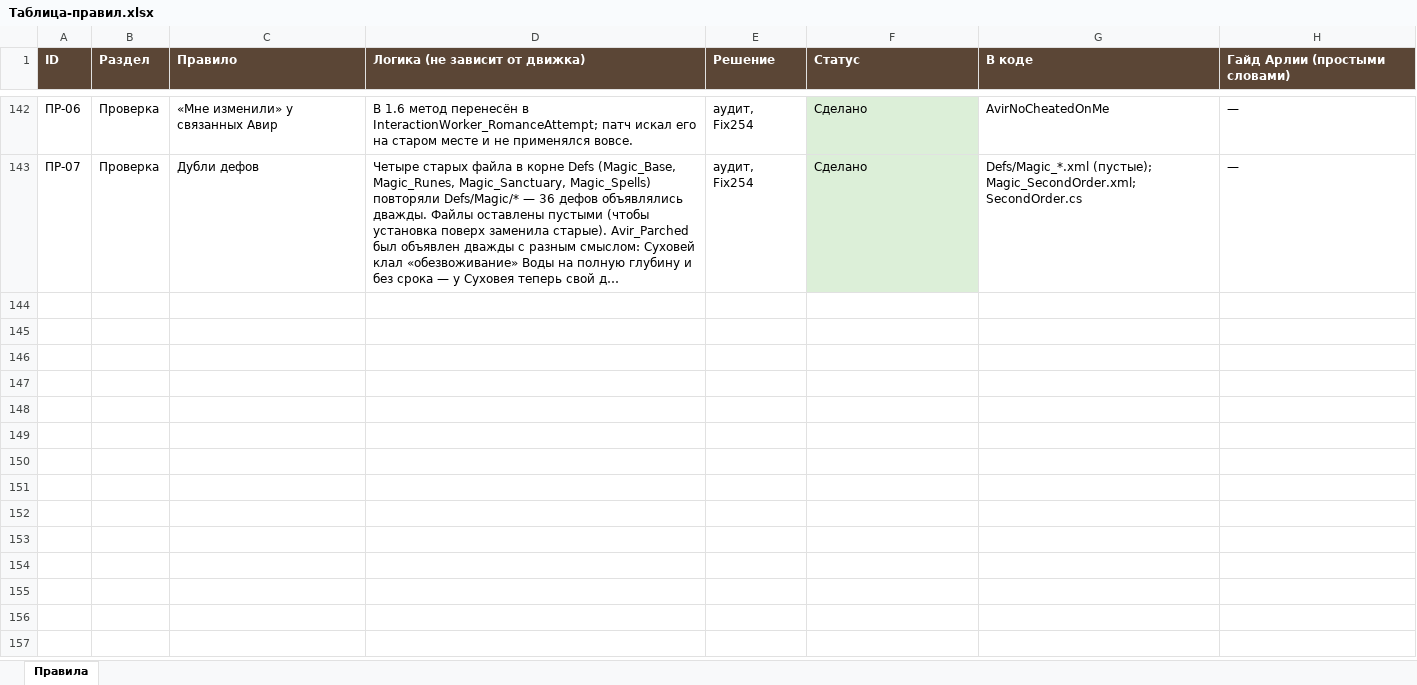
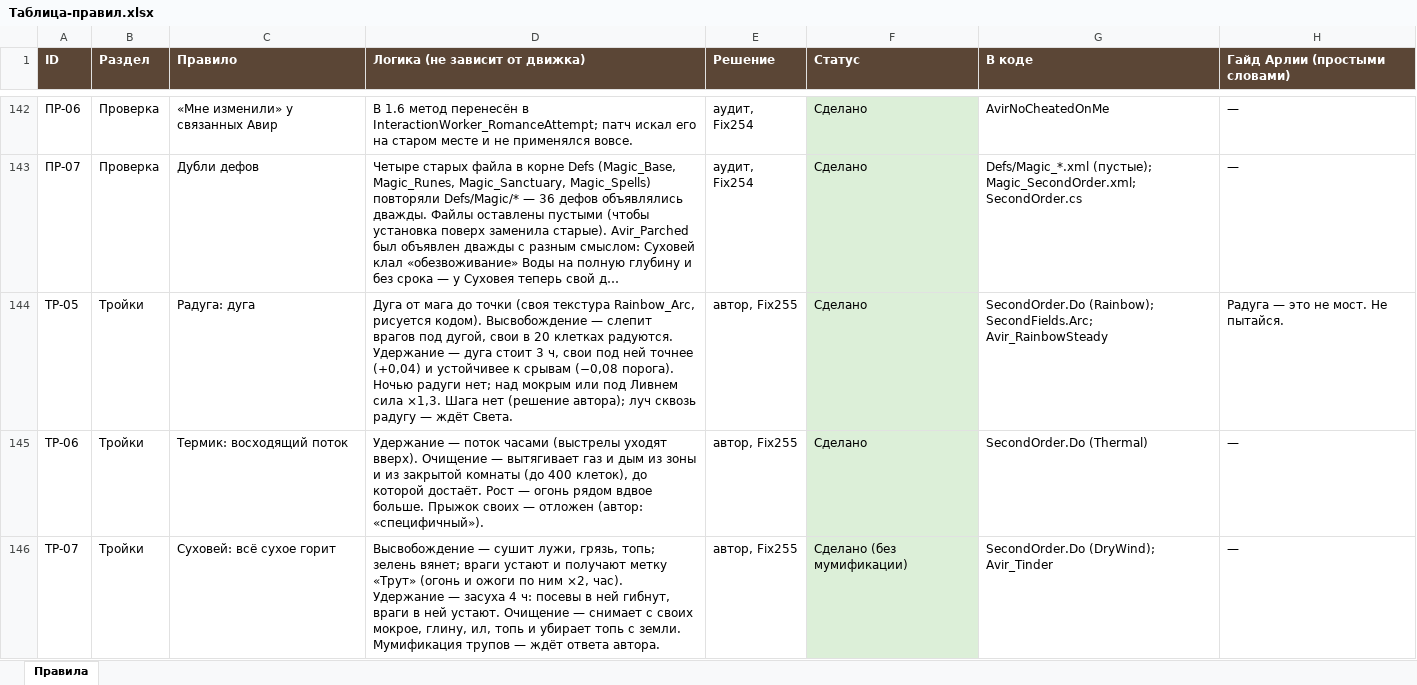
Before and after one commit to SedesNoctis/Claule-Work, an Excel workbook: Docs-Word/Таблица-правил.xlsx, sheet Правила, drawn as a sheet; only a part is shown, gaps mark what is left out; long unchanged cells end in …; values as stored, in another font and other column widths than the file's, no borders; the diff covers the shown part only; the diff names each change by its address in the sheet, - before the commit and + after, or states it on an @@ line.

```diff
--- a/Docs-Word/Таблица-правил.xlsx (sheet Правила)
+++ b/Docs-Word/Таблица-правил.xlsx (sheet Правила)
+row 144: ТР-05 | Тройки | Радуга: дуга | Дуга от мага до точки (своя текстура Rainbow_Arc, рисуется кодом). Высвобождение — слепит врагов под дугой, свои в 20 клетках радуются. Удержание — дуга стоит 3 ч, свои под ней точнее (+0,04) и устойчивее к срывам (−0,08 порога). Ночью радуги нет; над мокрым или под Ливнем сила ×1,3. Шага нет (решение автора); луч сквозь радугу — ждёт Света. | автор, Fix255 | Сделано | SecondOrder.Do (Rainbow); SecondFields.Arc; Avir_RainbowSteady | Радуга — это не мост. Не пытайся.
+row 145: ТР-06 | Тройки | Термик: восходящий поток | Удержание — поток часами (выстрелы уходят вверх). Очищение — вытягивает газ и дым из зоны и из закрытой комнаты (до 400 клеток), до которой достаёт. Рост — огонь рядом вдвое больше. Прыжок своих — отложен (автор: «специфичный»). | автор, Fix255 | Сделано | SecondOrder.Do (Thermal) | —
+row 146: ТР-07 | Тройки | Суховей: всё сухое горит | Высвобождение — сушит лужи, грязь, топь; зелень вянет; враги устают и получают метку «Трут» (огонь и ожоги по ним ×2, час). Удержание — засуха 4 ч: посевы в ней гибнут, враги в ней устают. Очищение — снимает с своих мокрое, глину, ил, топь и убирает топь с земли. Мумификация трупов — ждёт ответа автора. | автор, Fix255 | Сделано (без мумификации) | SecondOrder.Do (DryWind); Avir_Tinder | —
```
Also changed, not shown: 3 added rows elsewhere in this sheet, 20 other files.
